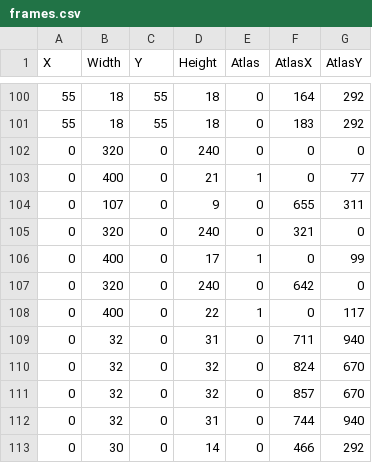
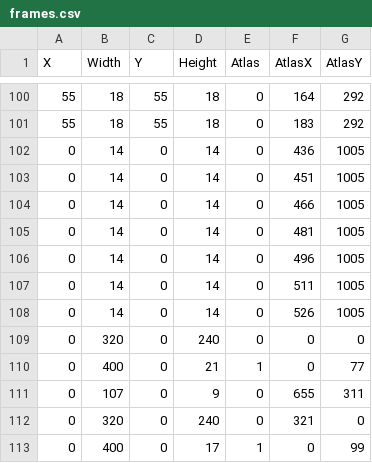
Before and after one commit to darkhunterbg/SC-3DS, a CSV file: assets/data/frames.csv, drawn as a sheet; only a part is shown, gaps mark what is left out; the shorter side is filled out with more unchanged rows; the diff names each change by its address in the sheet, - before the commit and + after, or states it on an @@ line.

```diff
--- a/assets/data/frames.csv
+++ b/assets/data/frames.csv
+row 102: 0 | 14 | 0 | 14 | 0 | 436 | 1005
+row 103: 0 | 14 | 0 | 14 | 0 | 451 | 1005
+row 104: 0 | 14 | 0 | 14 | 0 | 466 | 1005
+row 105: 0 | 14 | 0 | 14 | 0 | 481 | 1005
+row 106: 0 | 14 | 0 | 14 | 0 | 496 | 1005
+row 107: 0 | 14 | 0 | 14 | 0 | 511 | 1005
+row 108: 0 | 14 | 0 | 14 | 0 | 526 | 1005
```
Also changed, not shown: assets/data/images.csv, 49 other files.
